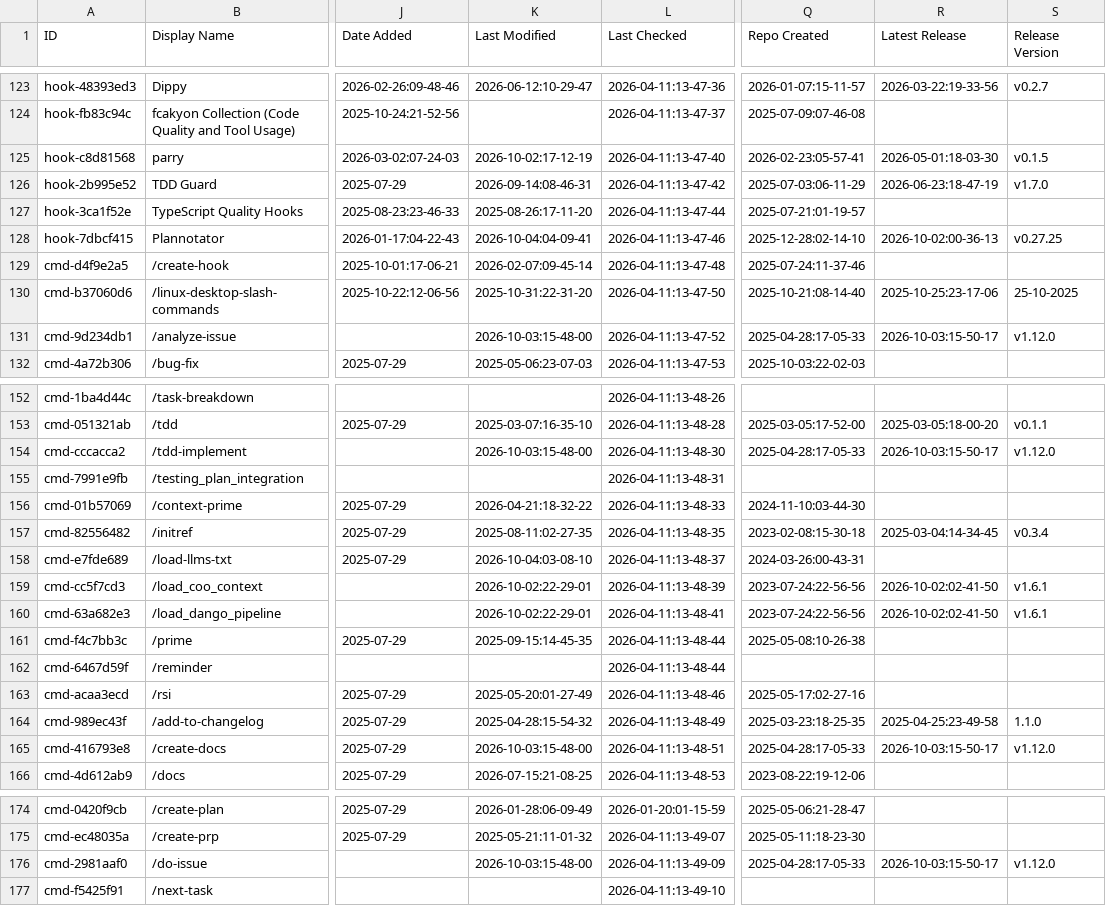
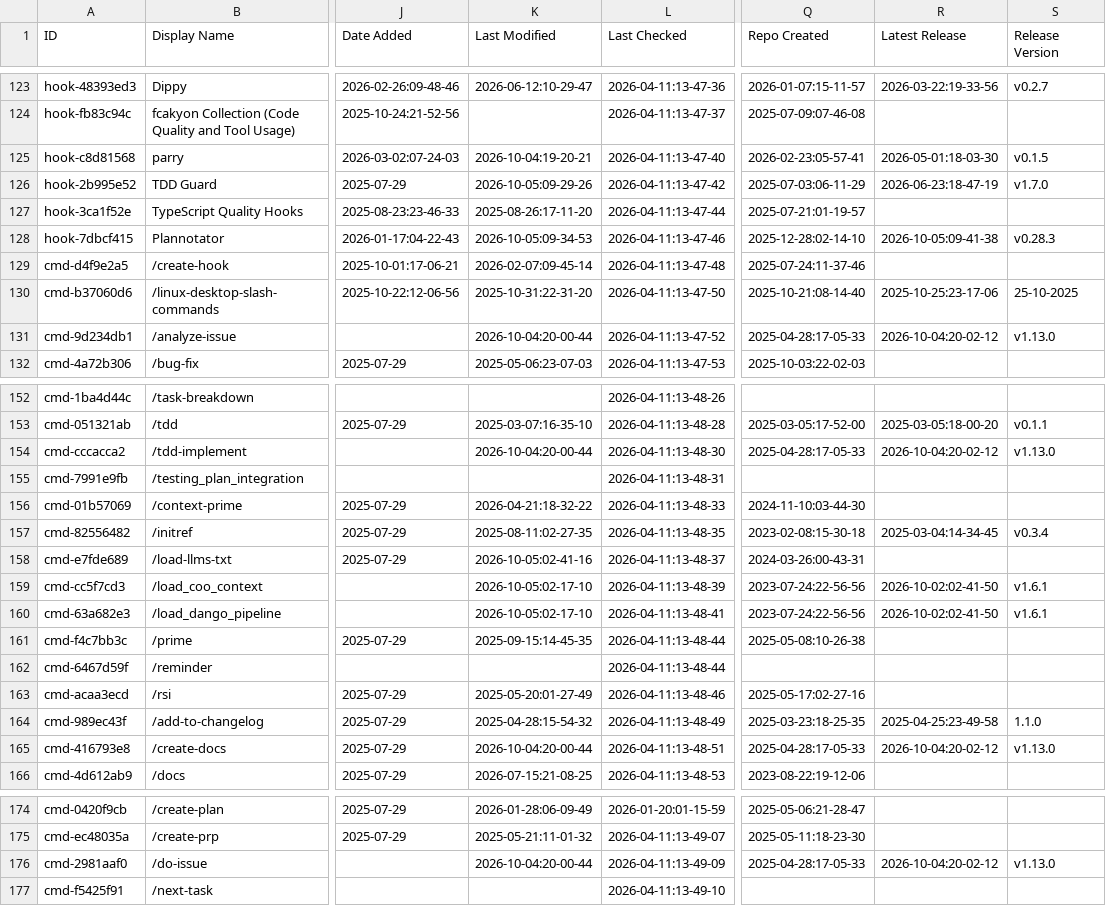
Before and after one commit to davisbuilds/awesome-claude-code, a CSV file: THE_RESOURCES_TABLE.csv, drawn as a sheet; only a part is shown, gaps mark what is left out; the diff covers the shown part only; the diff names each change by its address in the sheet, - before the commit and + after, or states it on an @@ line.

```diff
--- a/THE_RESOURCES_TABLE.csv
+++ b/THE_RESOURCES_TABLE.csv
-K125 (Last Modified): 2026-10-02:17-12-19
+K125 (Last Modified): 2026-10-04:19-20-21
-K126 (Last Modified): 2026-09-14:08-46-31
+K126 (Last Modified): 2026-10-05:09-29-26
-K128 (Last Modified): 2026-10-04:04-09-41
+K128 (Last Modified): 2026-10-05:09-34-53
-R128 (Latest Release): 2026-10-02:00-36-13
+R128 (Latest Release): 2026-10-05:09-41-38
-S128 (Release Version): v0.27.25
+S128 (Release Version): v0.28.3
-K131 (Last Modified): 2026-10-03:15-48-00
+K131 (Last Modified): 2026-10-04:20-00-44
-R131 (Latest Release): 2026-10-03:15-50-17
+R131 (Latest Release): 2026-10-04:20-02-12
-S131 (Release Version): v1.12.0
+S131 (Release Version): v1.13.0
-K154 (Last Modified): 2026-10-03:15-48-00
+K154 (Last Modified): 2026-10-04:20-00-44
-R154 (Latest Release): 2026-10-03:15-50-17
+R154 (Latest Release): 2026-10-04:20-02-12
-S154 (Release Version): v1.12.0
+S154 (Release Version): v1.13.0
-K158 (Last Modified): 2026-10-04:03-08-10
+K158 (Last Modified): 2026-10-05:02-41-16
-K159:K160 (Last Modified): 2026-10-02:22-29-01
+K159:K160 (Last Modified): 2026-10-05:02-17-10
-K165 (Last Modified): 2026-10-03:15-48-00
+K165 (Last Modified): 2026-10-04:20-00-44
-R165 (Latest Release): 2026-10-03:15-50-17
+R165 (Latest Release): 2026-10-04:20-02-12
-S165 (Release Version): v1.12.0
+S165 (Release Version): v1.13.0
-K176 (Last Modified): 2026-10-03:15-48-00
+K176 (Last Modified): 2026-10-04:20-00-44
-R176 (Latest Release): 2026-10-03:15-50-17
+R176 (Latest Release): 2026-10-04:20-02-12
-S176 (Release Version): v1.12.0
+S176 (Release Version): v1.13.0
```
Also changed, not shown: 28 edited cells elsewhere in this file.
